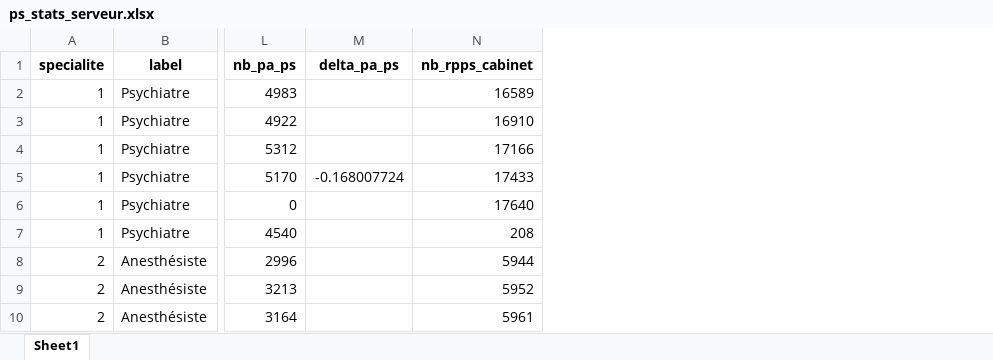
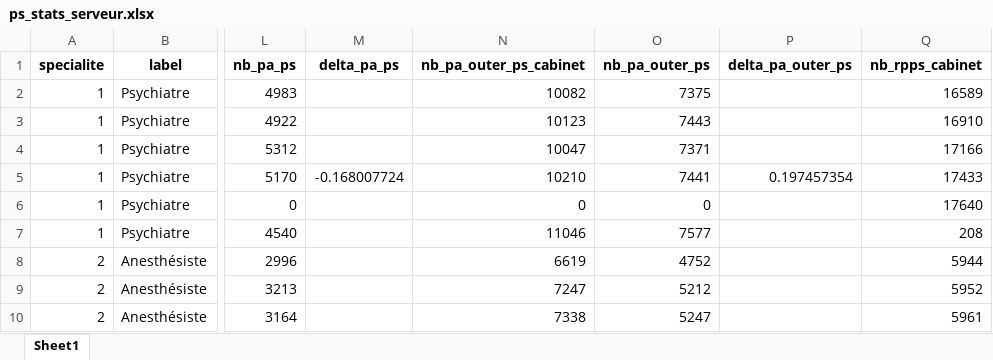
Before and after one commit to cyrilvincent/skema, an Excel workbook: apl/ps_stats_serveur.xlsx, sheet Sheet1, drawn as a sheet; only a part is shown, gaps mark what is left out; values as stored, in another font and other column widths than the file's, no borders; the diff names each change by its address in the sheet, - before the commit and + after, or states it on an @@ line.

```diff
--- a/apl/ps_stats_serveur.xlsx (sheet Sheet1)
+++ b/apl/ps_stats_serveur.xlsx (sheet Sheet1)
+column N (nb_pa_outer_ps_cabinet), rows 2-10: 10082 | 10123 | 10047 | 10210 | 0 | 11046 | 6619 | 7247 | 7338
+column O (nb_pa_outer_ps), rows 2-10: 7375 | 7443 | 7371 | 7441 | 0 | 7577 | 4752 | 5212 | 5247
+column P (delta_pa_outer_ps), row 5: 0.197457354
```
Also changed, not shown: 14 other files.
